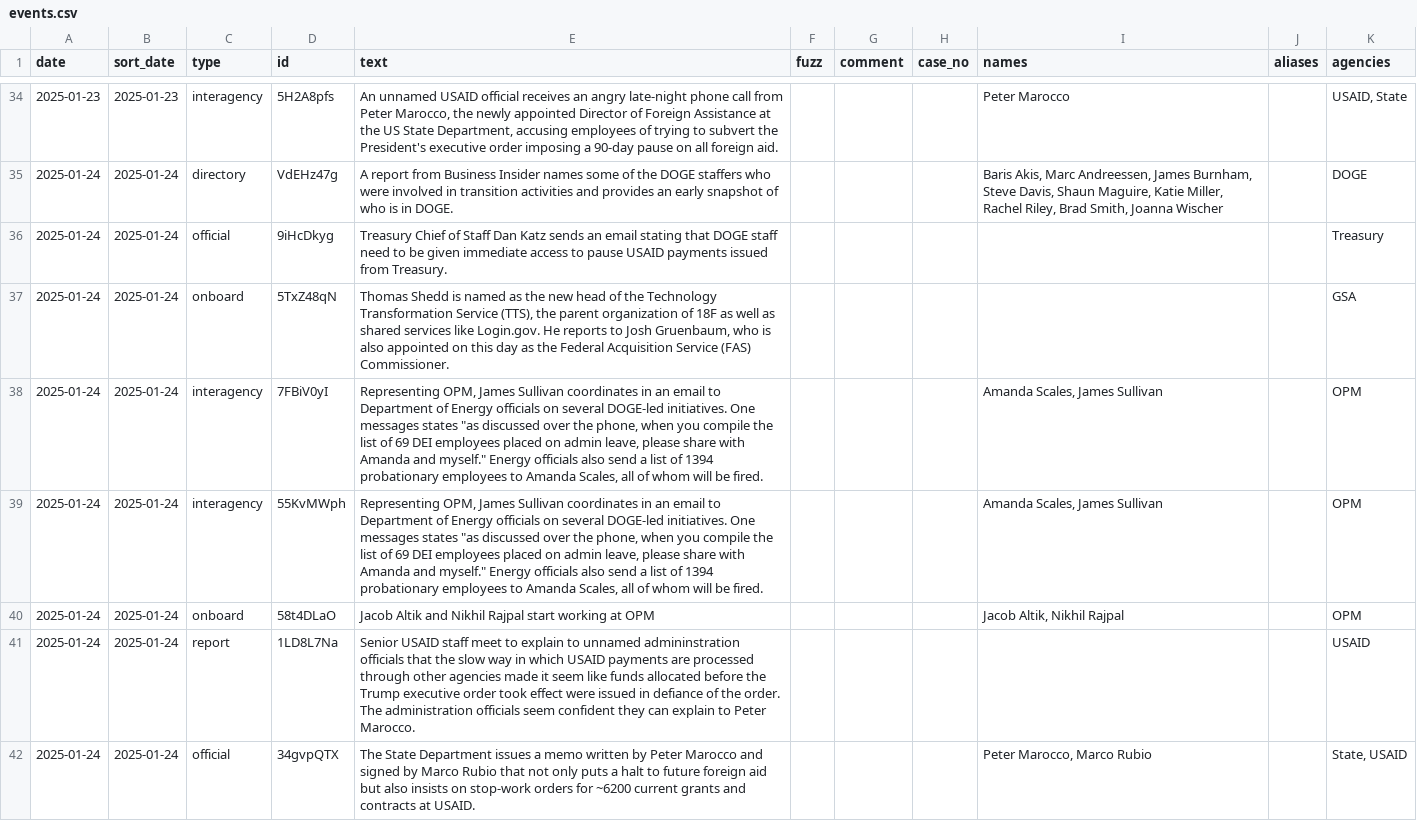
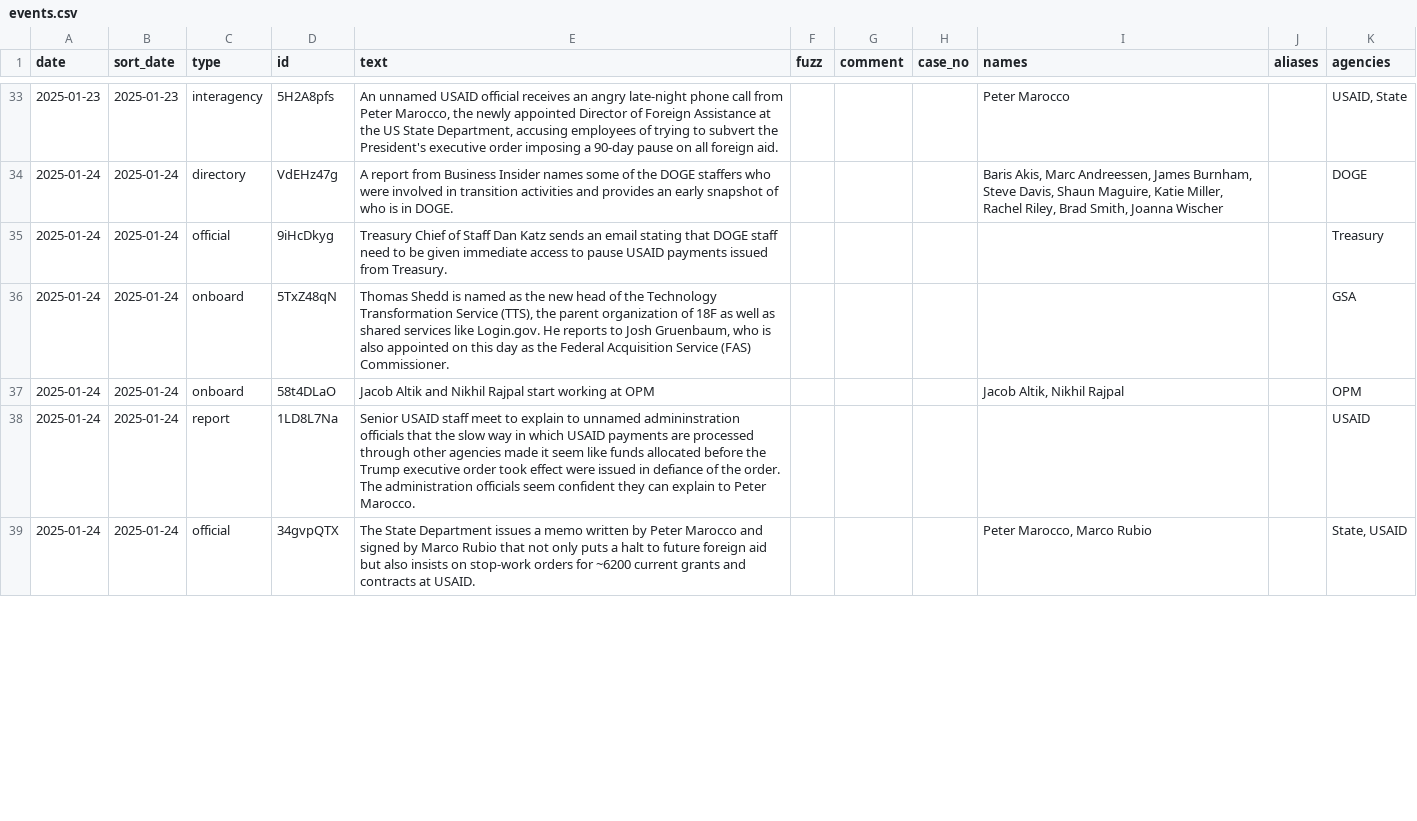
Before and after one commit to harrisj/doge_track, a CSV file: src/csv/events.csv, drawn as a sheet; only a part is shown, gaps mark what is left out; the diff covers the shown part only.

```diff
--- a/src/csv/events.csv
+++ b/src/csv/events.csv
@@ -37,4 +36,2 @@ date,sort_date,type,id,text,fuzz,comment,case_no,names,aliases,agencies
 2025-01-24,2025-01-24,onboard,5TxZ48qN,"Thomas Shedd is named as the new head of the Technology Transformation Service (TTS), the parent organization of 18F as well as shared services like Login.gov. He reports to Josh Gruenbaum, who is also appointed on this day as the Federal Acquisition Service (FAS) Commissioner.",,,,"","",GSA
-2025-01-24,2025-01-24,interagency,7FBiV0yI,"Representing OPM, James Sullivan coordinates in an email to Department of Energy officials on several DOGE-led initiatives. One messages states ""as discussed over the phone, when you compile the list of 69 DEI employees placed on admin leave, please share with Amanda and myself."" Energy officials also send a list of 1394 probationary employees to Amanda Scales, all of whom will be fired.",,,,"Amanda Scales, James Sullivan","",OPM
-2025-01-24,2025-01-24,interagency,55KvMWph,"Representing OPM, James Sullivan coordinates in an email to Department of Energy officials on several DOGE-led initiatives. One messages states ""as discussed over the phone, when you compile the list of 69 DEI employees placed on admin leave, please share with Amanda and myself."" Energy officials also send a list of 1394 probationary employees to Amanda Scales, all of whom will be fired.",,,,"Amanda Scales, James Sullivan","",OPM
 2025-01-24,2025-01-24,onboard,58t4DLaO,Jacob Altik and Nikhil Rajpal start working at OPM,,,,"Jacob Altik, Nikhil Rajpal","",OPM
```
Also changed, not shown: 1 added row and 1 removed row elsewhere in this file, src/csv/agencies.csv, 2 other files.
